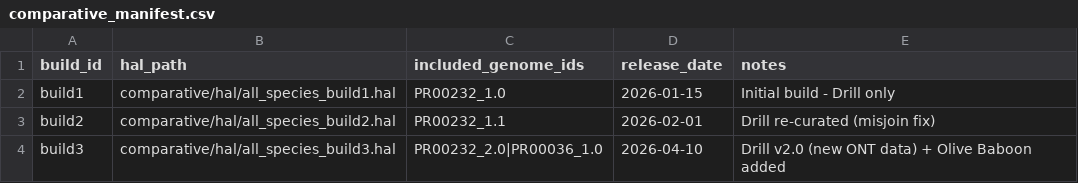
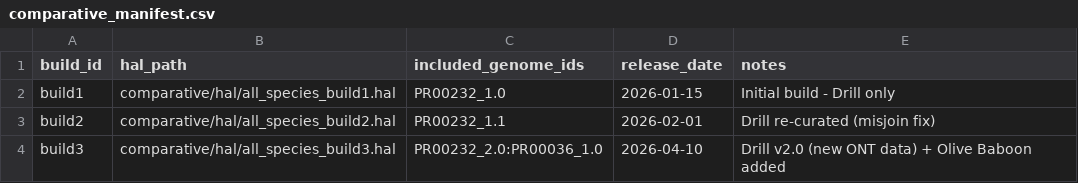
Before and after one commit to sudmantlab/PanPrimate-T2T, a CSV file: comparative/comparative_manifest.csv, drawn as a sheet.

```diff
--- a/comparative/comparative_manifest.csv
+++ b/comparative/comparative_manifest.csv
@@ -3,2 +3,2 @@ build1,comparative/hal/all_species_build1.hal,PR00232_1.0,2026-01-15,Initial bui
 build2,comparative/hal/all_species_build2.hal,PR00232_1.1,2026-02-01,Drill re-curated (misjoin fix)
-build3,comparative/hal/all_species_build3.hal,PR00232_2.0|PR00036_1.0,2026-04-10,Drill v2.0 (new ONT data) + Olive Baboon added
+build3,comparative/hal/all_species_build3.hal,PR00232_2.0:PR00036_1.0,2026-04-10,Drill v2.0 (new ONT data) + Olive Baboon added
```
Also changed, not shown: 2 other files.
